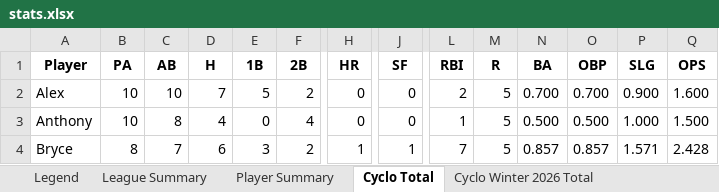
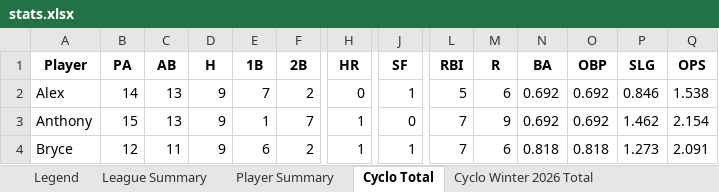
Before and after one commit to crsiebler/softball-statistics, an Excel workbook: data/output/stats.xlsx, sheet Cyclo Total, drawn as a sheet; only a part is shown, gaps mark what is left out; values as stored, in another font and other column widths than the file's, no borders; the diff covers the shown part only; the diff names each change by its address in the sheet, - before the commit and + after, or states it on an @@ line.

Commit message:
feat(data): add fray cyclones player statistics CSV and update database and Excel output

```diff
--- a/data/output/stats.xlsx (sheet Cyclo Total)
+++ b/data/output/stats.xlsx (sheet Cyclo Total)
-B2 (PA): 10
+B2 (PA): 14
-C2 (AB): 10
+C2 (AB): 13
-D2 (H): 7
+D2 (H): 9
-E2 (1B): 5
+E2 (1B): 7
-J2 (SF): 0
+J2 (SF): 1
-L2 (RBI): 2
+L2 (RBI): 5
-M2 (R): 5
+M2 (R): 6
-N2 (BA): 0.700
+N2 (BA): 0.692
-O2 (OBP): 0.700
+O2 (OBP): 0.692
-P2 (SLG): 0.900
+P2 (SLG): 0.846
-Q2 (OPS): 1.600
+Q2 (OPS): 1.538
-B3 (PA): 10
+B3 (PA): 15
-C3 (AB): 8
+C3 (AB): 13
-D3 (H): 4
+D3 (H): 9
-E3 (1B): 0
+E3 (1B): 1
-F3 (2B): 4
+F3 (2B): 7
-H3 (HR): 0
+H3 (HR): 1
-L3 (RBI): 1
+L3 (RBI): 7
-M3 (R): 5
+M3 (R): 9
-N3 (BA): 0.500
+N3 (BA): 0.692
-O3 (OBP): 0.500
+O3 (OBP): 0.692
-P3 (SLG): 1.000
+P3 (SLG): 1.462
-Q3 (OPS): 1.500
+Q3 (OPS): 2.154
-B4 (PA): 8
+B4 (PA): 12
-C4 (AB): 7
+C4 (AB): 11
-D4 (H): 6
+D4 (H): 9
-E4 (1B): 3
+E4 (1B): 6
-M4 (R): 5
+M4 (R): 6
-N4 (BA): 0.857
+N4 (BA): 0.818
-O4 (OBP): 0.857
+O4 (OBP): 0.818
-P4 (SLG): 1.571
+P4 (SLG): 1.273
-Q4 (OPS): 2.428
+Q4 (OPS): 2.091
```
Also changed, not shown: 81 edited cells elsewhere in this sheet, sheet Cyclo Winter 2026 Total, sheet Player Summary, sheet League Summary, other sheet tabs, 2 other files.
